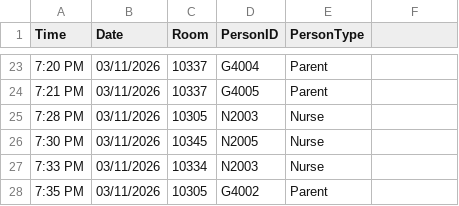
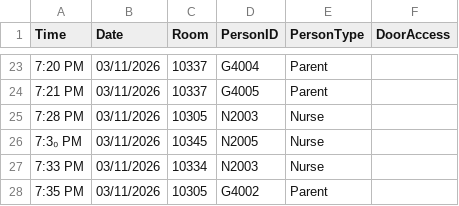
Before and after one commit to Jahkel-Kel/Jahkel-Project-Nursery-, a CSV file: source-data/batch101.csv, drawn as a sheet; only a part is shown, gaps mark what is left out; the diff names each change by its address in the sheet, - before the commit and + after, or states it on an @@ line.

Commit message:
Add files via upload

```diff
--- a/source-data/batch101.csv
+++ b/source-data/batch101.csv
-F1: (empty)
+F1: DoorAccess
-A26 (Time): 7:30 PM
+A26 (Time): 7:3₀ PM
```
